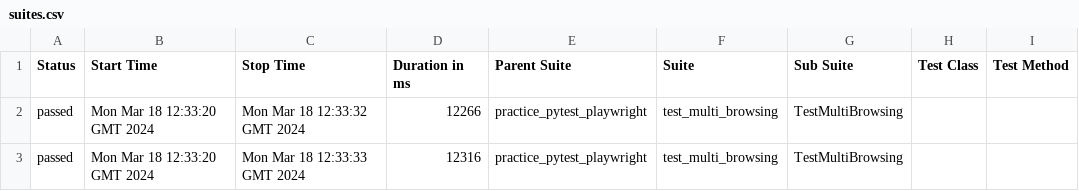
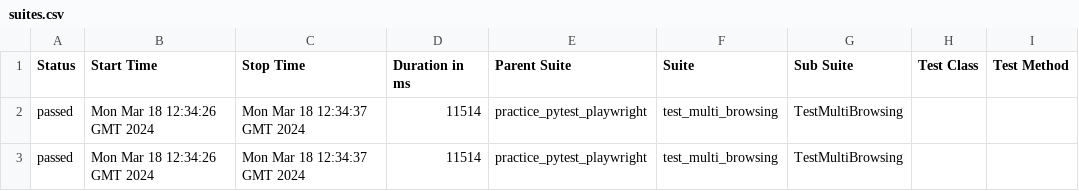
Before and after one commit to Yoodahun/Playwright-practice, a CSV file: 20/data/suites.csv, drawn as a sheet; only a part is shown; the diff names each change by its address in the sheet, - before the commit and + after, or states it on an @@ line.

```diff
--- a/20/data/suites.csv
+++ b/20/data/suites.csv
-B2:B3 (Start Time): Mon Mar 18 12:33:20 GMT 2024
+B2:B3 (Start Time): Mon Mar 18 12:34:26 GMT 2024
-C2 (Stop Time): Mon Mar 18 12:33:32 GMT 2024
+C2 (Stop Time): Mon Mar 18 12:34:37 GMT 2024
-D2 (Duration in ms): 12266
+D2 (Duration in ms): 11514
-C3 (Stop Time): Mon Mar 18 12:33:33 GMT 2024
+C3 (Stop Time): Mon Mar 18 12:34:37 GMT 2024
-D3 (Duration in ms): 12316
+D3 (Duration in ms): 11514
```
Also changed, not shown: 27 other files.
